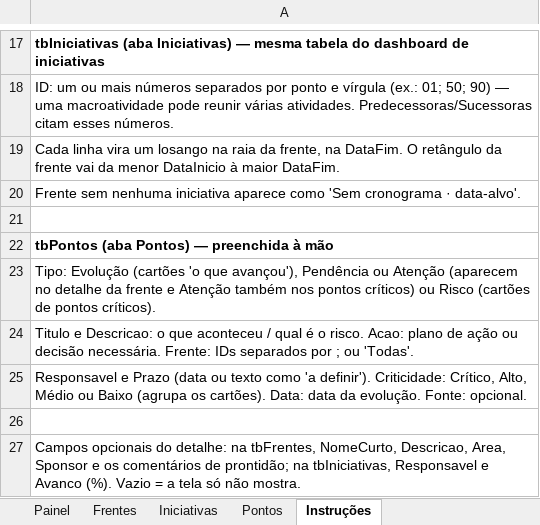
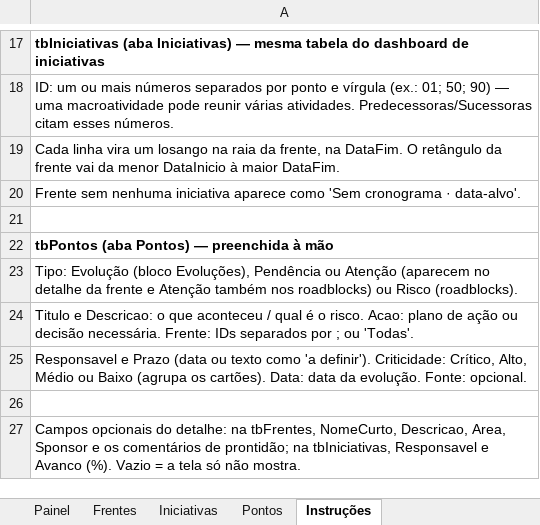
Before and after one commit to Akir0x/dashboard_executivo, an Excel workbook: roadmap_executivo_exemplo.xlsx, sheet Instruções, drawn as a sheet; only a part is shown, gaps mark what is left out; values as stored, in another font and other column widths than the file's, no borders; the diff names each change by its address in the sheet, - before the commit and + after, or states it on an @@ line.

```diff
--- a/roadmap_executivo_exemplo.xlsx (sheet Instruções)
+++ b/roadmap_executivo_exemplo.xlsx (sheet Instruções)
-A23: Tipo: Evolução (cartões 'o que avançou'), Pendência ou Atenção (aparecem no detalhe da frente e Atenção também nos pontos críticos) ou Risco (cartões de pontos críticos).
+A23: Tipo: Evolução (bloco Evoluções), Pendência ou Atenção (aparecem no detalhe da frente e Atenção também nos roadblocks) ou Risco (roadblocks).
```
Also changed, not shown: sheet Painel, 8 other files.
